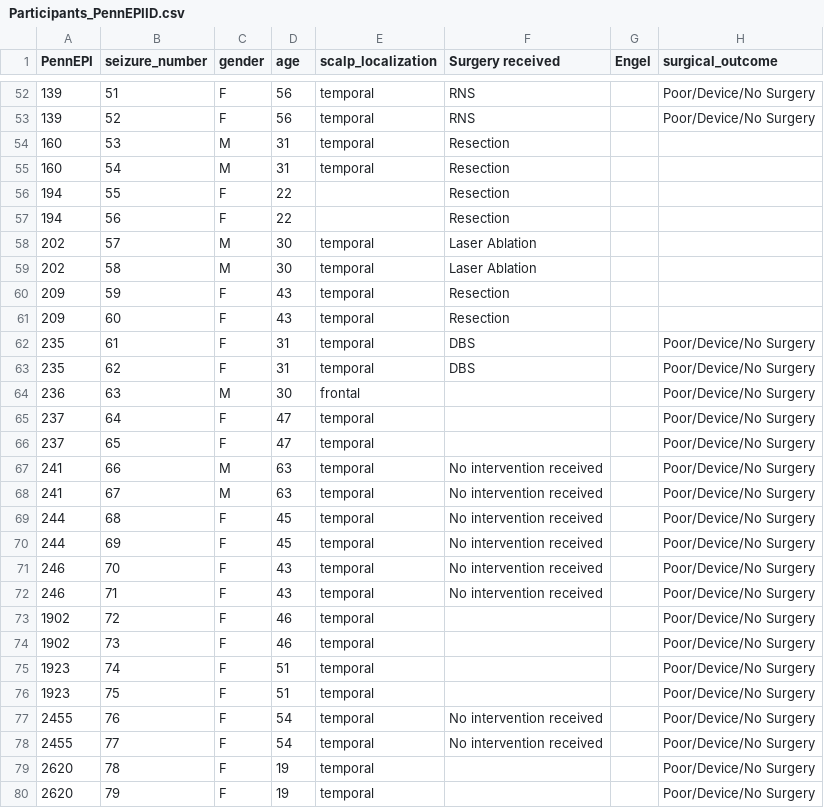
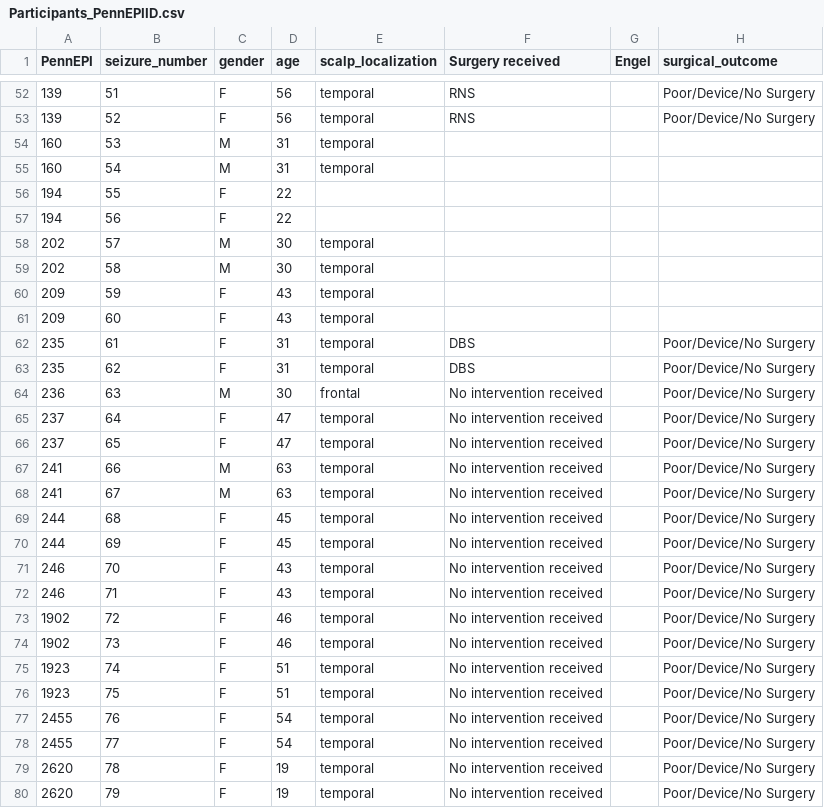
Before and after one commit to penn-cnt/scalp_seizure_annotation, a CSV file: Participants_PennEPIID.csv, drawn as a sheet; only a part is shown, gaps mark what is left out; the diff covers the shown part only.

```diff
--- a/Participants_PennEPIID.csv
+++ b/Participants_PennEPIID.csv
@@ -53,15 +53,15 @@ PennEPI,seizure_number,gender,age,scalp_localization,Surgery received,Engel,surg
 139,52,F,56,temporal,RNS,,Poor/Device/No Surgery
-160,53,M,31,temporal,Resection,,
-160,54,M,31,temporal,Resection,,
-194,55,F,22,,Resection,,
-194,56,F,22,,Resection,,
-202,57,M,30,temporal,Laser Ablation,,
-202,58,M,30,temporal,Laser Ablation,,
-209,59,F,43,temporal,Resection,,
-209,60,F,43,temporal,Resection,,
+160,53,M,31,temporal,,,
+160,54,M,31,temporal,,,
+194,55,F,22,,,,
+194,56,F,22,,,,
+202,57,M,30,temporal,,,
+202,58,M,30,temporal,,,
+209,59,F,43,temporal,,,
+209,60,F,43,temporal,,,
 235,61,F,31,temporal,DBS,,Poor/Device/No Surgery
 235,62,F,31,temporal,DBS,,Poor/Device/No Surgery
-236,63,M,30,frontal,,,Poor/Device/No Surgery
-237,64,F,47,temporal,,,Poor/Device/No Surgery
-237,65,F,47,temporal,,,Poor/Device/No Surgery
+236,63,M,30,frontal,No intervention received,,Poor/Device/No Surgery
+237,64,F,47,temporal,No intervention received,,Poor/Device/No Surgery
+237,65,F,47,temporal,No intervention received,,Poor/Device/No Surgery
 241,66,M,63,temporal,No intervention received,,Poor/Device/No Surgery
@@ -72,9 +72,9 @@ PennEPI,seizure_number,gender,age,scalp_localization,Surgery received,Engel,surg
 246,71,F,43,temporal,No intervention received,,Poor/Device/No Surgery
-1902,72,F,46,temporal,,,Poor/Device/No Surgery
-1902,73,F,46,temporal,,,Poor/Device/No Surgery
-1923,74,F,51,temporal,,,Poor/Device/No Surgery
-1923,75,F,51,temporal,,,Poor/Device/No Surgery
+1902,72,F,46,temporal,No intervention received,,Poor/Device/No Surgery
+1902,73,F,46,temporal,No intervention received,,Poor/Device/No Surgery
+1923,74,F,51,temporal,No intervention received,,Poor/Device/No Surgery
+1923,75,F,51,temporal,No intervention received,,Poor/Device/No Surgery
 2455,76,F,54,temporal,No intervention received,,Poor/Device/No Surgery
 2455,77,F,54,temporal,No intervention received,,Poor/Device/No Surgery
-2620,78,F,19,temporal,,,Poor/Device/No Surgery
-2620,79,F,19,temporal,,,Poor/Device/No Surgery
+2620,78,F,19,temporal,No intervention received,,Poor/Device/No Surgery
+2620,79,F,19,temporal,No intervention received,,Poor/Device/No Surgery
```
Also changed, not shown: 23 edited cells elsewhere in this file, 1 other file.
